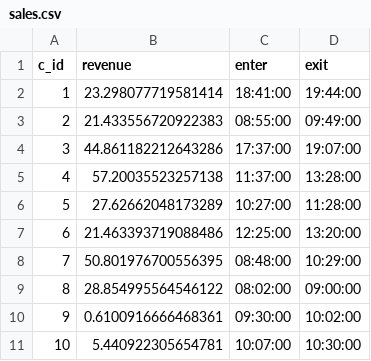
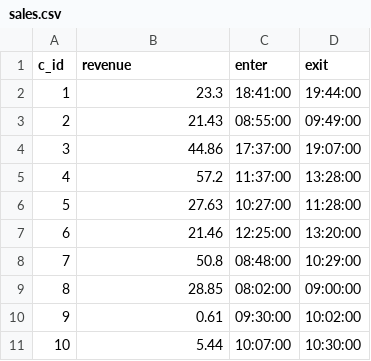
Before and after one commit to sccmckenzie/reactable-timeline, a CSV file: sales.csv, drawn as a sheet.

Commit message:
round revenue

```diff
--- a/sales.csv
+++ b/sales.csv
@@ -1,11 +1,11 @@
 c_id,revenue,enter,exit
-1,23.298077719581414,18:41:00,19:44:00
-2,21.433556720922383,08:55:00,09:49:00
-3,44.861182212643286,17:37:00,19:07:00
-4,57.20035523257138,11:37:00,13:28:00
-5,27.62662048173289,10:27:00,11:28:00
-6,21.463393719088486,12:25:00,13:20:00
-7,50.801976700556395,08:48:00,10:29:00
-8,28.854995564546122,08:02:00,09:00:00
-9,0.6100916666468361,09:30:00,10:02:00
-10,5.440922305654781,10:07:00,10:30:00
+1,23.3,18:41:00,19:44:00
+2,21.43,08:55:00,09:49:00
+3,44.86,17:37:00,19:07:00
+4,57.2,11:37:00,13:28:00
+5,27.63,10:27:00,11:28:00
+6,21.46,12:25:00,13:20:00
+7,50.8,08:48:00,10:29:00
+8,28.85,08:02:00,09:00:00
+9,0.61,09:30:00,10:02:00
+10,5.44,10:07:00,10:30:00
```
